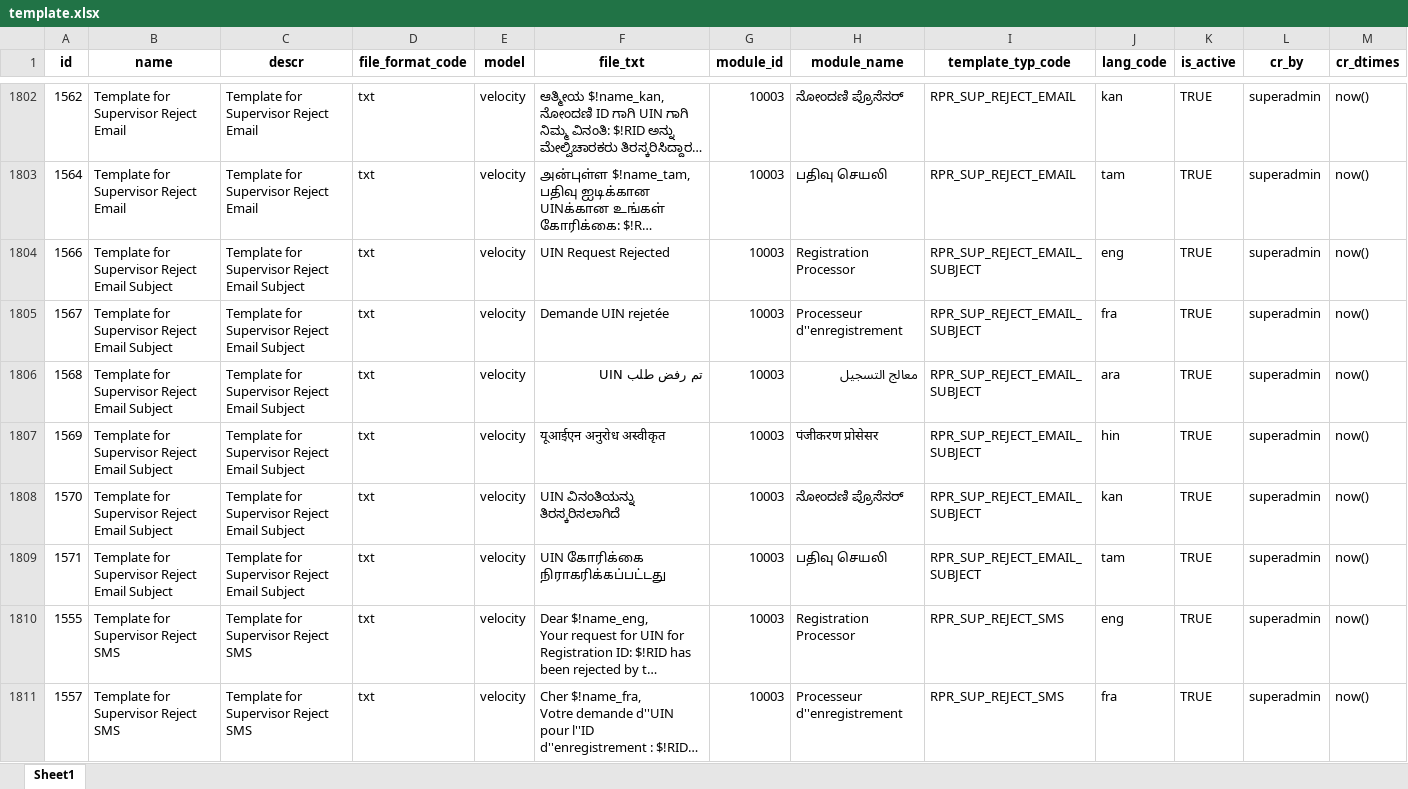
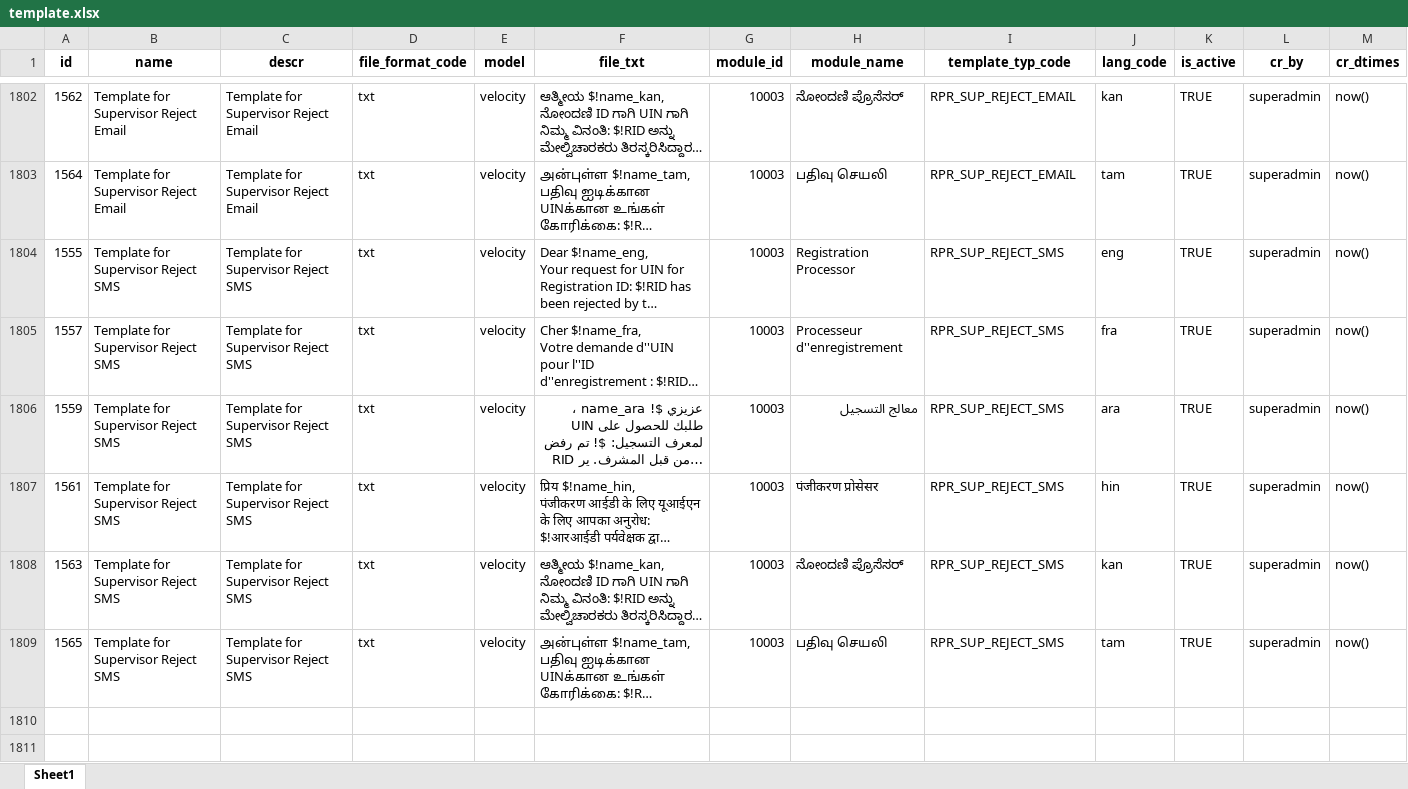
Before and after one commit to zpass-tech-team/mosip-data, an Excel workbook: mosip_master/xlsx/template.xlsx, sheet Sheet1, drawn as a sheet; only a part is shown, gaps mark what is left out; the shorter side is filled out with more unchanged rows; long unchanged cells end in …; values as stored, in another font and other column widths than the file's, no borders; charts and pictures not drawn; the diff names each change by its address in the sheet, - before the commit and + after, or states it on an @@ line.

Commit message:
DSD-3609 Removed duplicate code for template type code RPR_SUP_REJECT_EMAIL_SUBJECT. (#265)
* Move develop template.xlsx and template_type.xlsx
to 1.2.0.1

* DSD-3609 Added location for spa language.

```diff
--- a/mosip_master/xlsx/template.xlsx (sheet Sheet1)
+++ b/mosip_master/xlsx/template.xlsx (sheet Sheet1)
-row 1804: 1566 | Template for Supervisor Reject Email Subject | Template for Supervisor Reject Email Subject | txt | velocity | UIN Request Rejected | 10003 | Registration Processor | RPR_SUP_REJECT_EMAIL_SUBJECT | eng | TRUE | superadmin | now()
-row 1805: 1567 | Template for Supervisor Reject Email Subject | Template for Supervisor Reject Email Subject | txt | velocity | Demande UIN rejetée | 10003 | Processeur d''enregistrement | RPR_SUP_REJECT_EMAIL_SUBJECT | fra | TRUE | superadmin | now()
-row 1806: 1568 | Template for Supervisor Reject Email Subject | Template for Supervisor Reject Email Subject | txt | velocity | تم رفض طلب UIN | 10003 | معالج التسجيل | RPR_SUP_REJECT_EMAIL_SUBJECT | ara | TRUE | superadmin | now()
-row 1807: 1569 | Template for Supervisor Reject Email Subject | Template for Supervisor Reject Email Subject | txt | velocity | यूआईएन अनुरोध अस्वीकृत | 10003 | पंजीकरण प्रोसेसर | RPR_SUP_REJECT_EMAIL_SUBJECT | hin | TRUE | superadmin | now()
-row 1808: 1570 | Template for Supervisor Reject Email Subject | Template for Supervisor Reject Email Subject | txt | velocity | UIN ವಿನಂತಿಯನ್ನು ತಿರಸ್ಕರಿಸಲಾಗಿದೆ | 10003 | ನೋಂದಣಿ ಪ್ರೊಸೆಸರ್ | RPR_SUP_REJECT_EMAIL_SUBJECT | kan | TRUE | superadmin | now()
-row 1809: 1571 | Template for Supervisor Reject Email Subject | Template for Supervisor Reject Email Subject | txt | velocity | UIN கோரிக்கை நிராகரிக்கப்பட்டது | 10003 | பதிவு செயலி | RPR_SUP_REJECT_EMAIL_SUBJECT | tam | TRUE | superadmin | now()
```
Also changed, not shown: charts or pictures.
